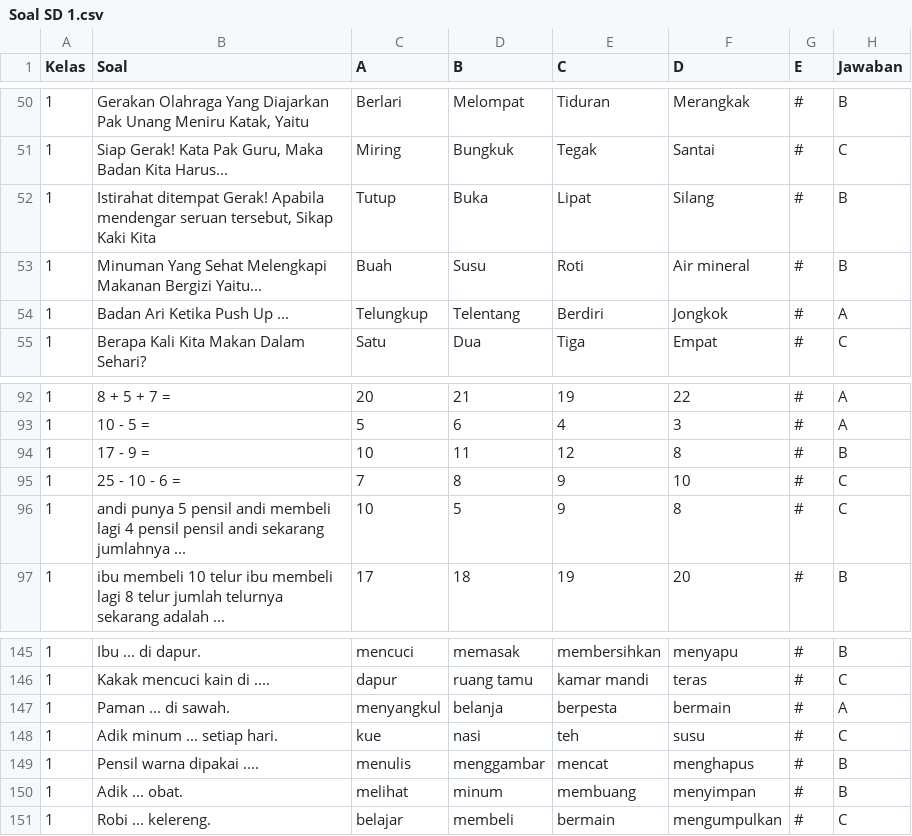
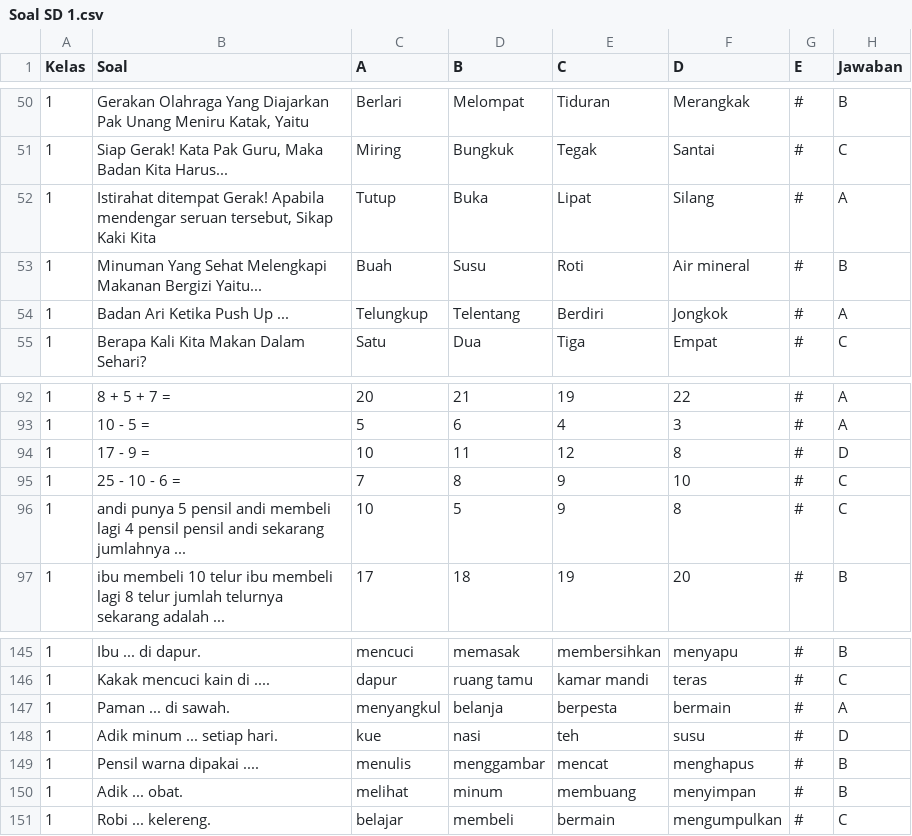
Before and after one commit to RamesProjectGames/TeensDays, a CSV file: Assets/Resources/Soal SD 1.csv, drawn as a sheet; only a part is shown, gaps mark what is left out.

```diff
--- a/Assets/Resources/Soal SD 1.csv
+++ b/Assets/Resources/Soal SD 1.csv
@@ -51,3 +51,3 @@ Kelas;Soal;A;B;C;D;E;Jawaban
 1;"Siap Gerak! Kata Pak Guru, Maka Badan Kita Harus...";Miring;Bungkuk;Tegak;Santai;#;C
-1;"Istirahat ditempat Gerak! Apabila mendengar seruan tersebut, Sikap Kaki Kita ";Tutup;Buka;Lipat;Silang;#;B
+1;"Istirahat ditempat Gerak! Apabila mendengar seruan tersebut, Sikap Kaki Kita ";Tutup;Buka;Lipat;Silang;#;A
 1;Minuman Yang Sehat Melengkapi Makanan Bergizi Yaitu...;Buah;Susu;Roti;Air mineral;#;B
@@ -93,3 +93,3 @@ Kelas;Soal;A;B;C;D;E;Jawaban
 1;10 - 5 =;5;6;4;3;#;A
-1;17 - 9 =;10;11;12;8;#;B
+1;17 - 9 =;10;11;12;8;#;D
 1;25 - 10 - 6 =;7;8;9;10;#;C
@@ -147,3 +147,3 @@ Kelas;Soal;A;B;C;D;E;Jawaban
 1;Paman ... di sawah.;menyangkul;belanja;berpesta;bermain;#;A
-1;Adik minum ... setiap hari.;kue;nasi;teh;susu;#;C
+1;Adik minum ... setiap hari.;kue;nasi;teh;susu;#;D
 1;Pensil warna dipakai ....;menulis;menggambar;mencat;menghapus;#;B
```
Also changed, not shown: Assets/Resources/6_Soal_KuisSD6 (2).csv, Assets/Resources/Soal SD 4.csv, 5 other files.
